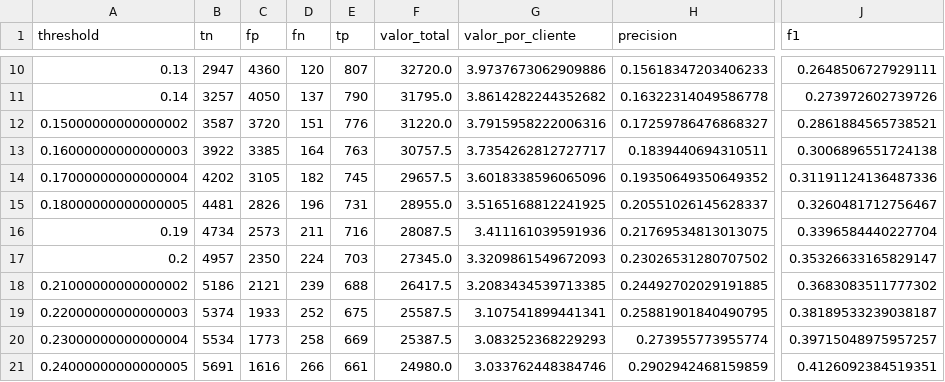
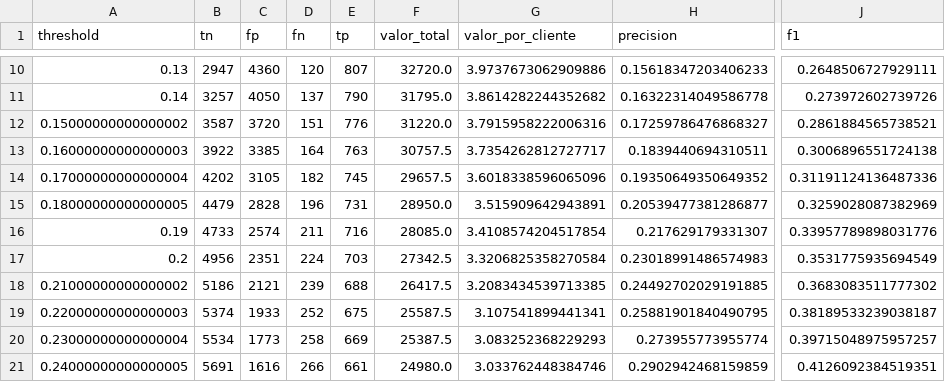
Before and after one commit to pucp-datanalytics/dp261-g6, a CSV file: reports/threshold_business_value.csv, drawn as a sheet; only a part is shown, gaps mark what is left out; the diff names each change by its address in the sheet, - before the commit and + after, or states it on an @@ line.

```diff
--- a/reports/threshold_business_value.csv
+++ b/reports/threshold_business_value.csv
-B15 (tn): 4481
+B15 (tn): 4479
-C15 (fp): 2826
+C15 (fp): 2828
-F15 (valor_total): 28955.0
+F15 (valor_total): 28950.0
-G15 (valor_por_cliente): 3.5165168812241925
+G15 (valor_por_cliente): 3.515909642943891
-H15 (precision): 0.20551026145628337
+H15 (precision): 0.20539477381286877
-J15 (f1): 0.3260481712756467
+J15 (f1): 0.3259028087382969
-B16 (tn): 4734
+B16 (tn): 4733
-C16 (fp): 2573
+C16 (fp): 2574
-F16 (valor_total): 28087.5
+F16 (valor_total): 28085.0
-G16 (valor_por_cliente): 3.411161039591936
+G16 (valor_por_cliente): 3.4108574204517854
-H16 (precision): 0.21769534813013075
+H16 (precision): 0.217629179331307
-J16 (f1): 0.3396584440227704
+J16 (f1): 0.33957789898031776
-B17 (tn): 4957
+B17 (tn): 4956
-C17 (fp): 2350
+C17 (fp): 2351
-F17 (valor_total): 27345.0
+F17 (valor_total): 27342.5
-G17 (valor_por_cliente): 3.3209861549672093
+G17 (valor_por_cliente): 3.3206825358270584
-H17 (precision): 0.23026531280707502
+H17 (precision): 0.23018991486574983
-J17 (f1): 0.35326633165829147
+J17 (f1): 0.3531775935694549
```
Also changed, not shown: reports/business_value_summary.csv, reports/gain_curve.csv, 30 other files.
